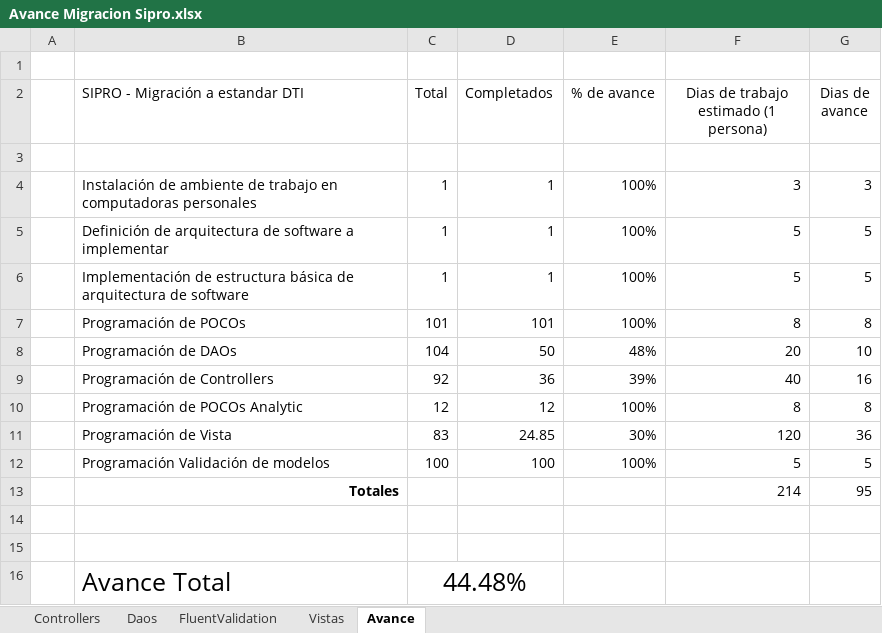
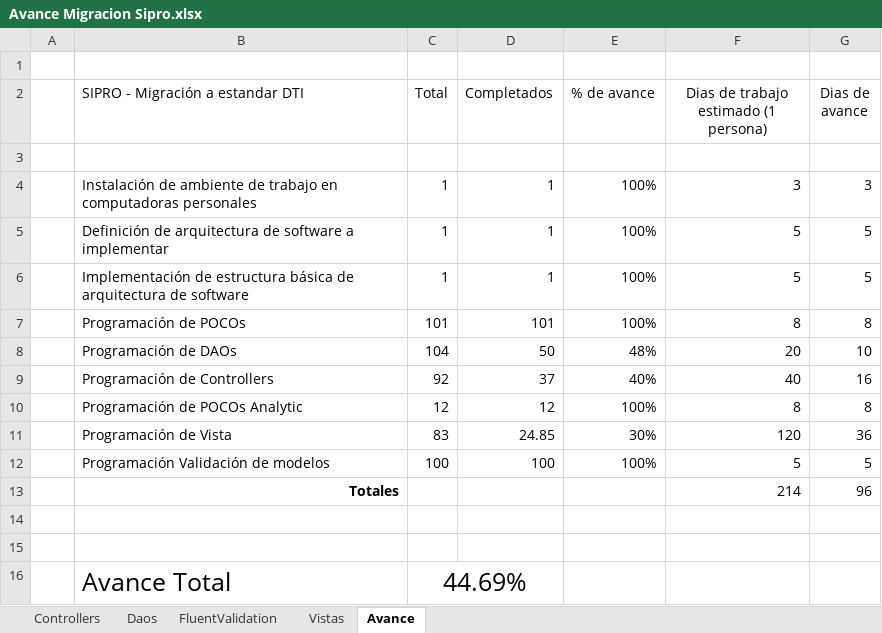
Before and after one commit to ppenan/SiproDesaCSharp, an Excel workbook: Avances/Avance Migracion Sipro.xlsx, sheet Avance, drawn as a sheet; values as stored, in another font and other column widths than the file's, no borders; the diff names each change by its address in the sheet, - before the commit and + after, or states it on an @@ line.

```diff
--- a/Avances/Avance Migracion Sipro.xlsx (sheet Avance)
+++ b/Avances/Avance Migracion Sipro.xlsx (sheet Avance)
-D9 (Completados): 36
+D9 (Completados): 37
-E9 (% de avance): 39%
+E9 (% de avance): 40%
-G13 (Dias de avance): 95
+G13 (Dias de avance): 96
-C16 (Total): 44.48%
+C16 (Total): 44.69%
```
Also changed, not shown: sheet Controllers, sheet Vistas, 9 other files.
